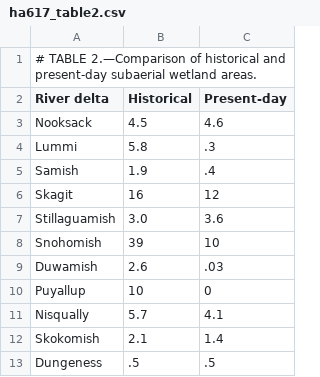
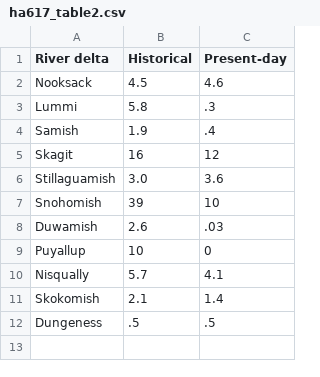
Before and after one commit to dnowacki-usgs/ha617-data, a CSV file: ha617_table2.csv, drawn as a sheet; the diff names each change by its address in the sheet, - before the commit and + after, or states it on an @@ line.

```diff
--- a/ha617_table2.csv
+++ b/ha617_table2.csv
-row 1: # TABLE 2.—Comparison of historical and present-day subaerial wetland areas.
```
Also changed, not shown: ha617_table1.csv, ha617_table3.csv.
